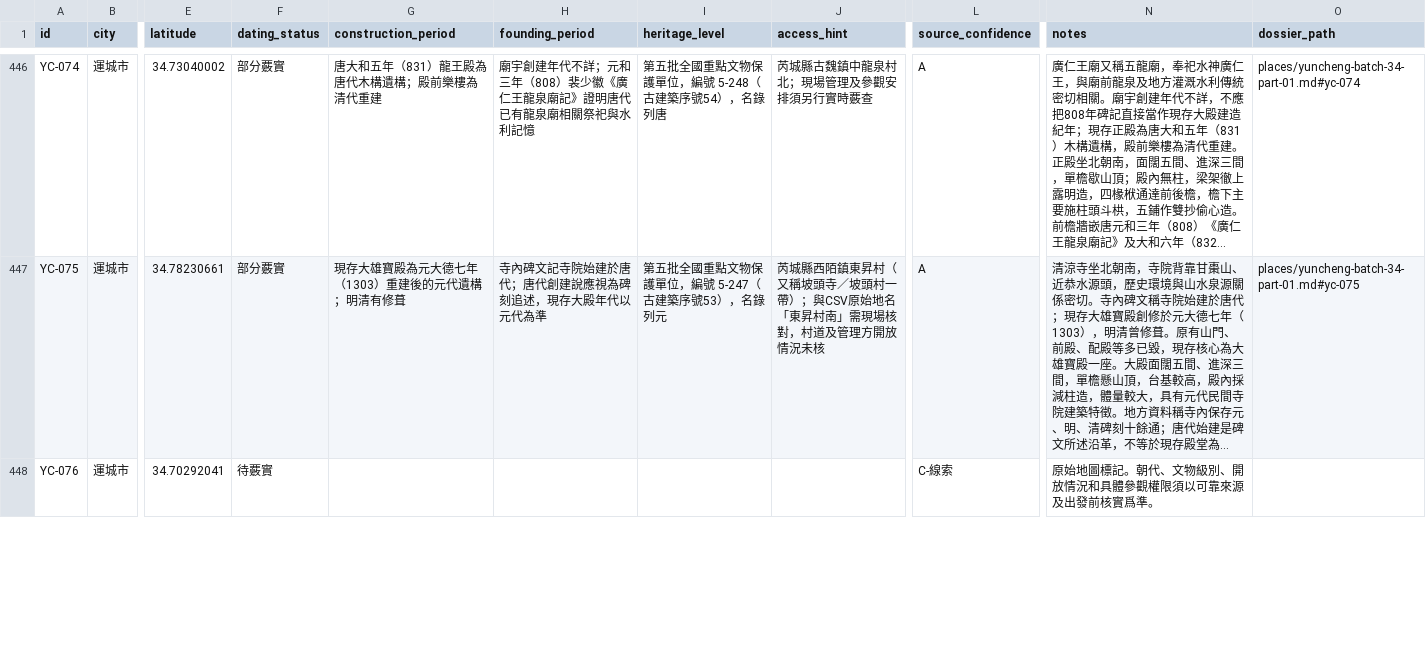
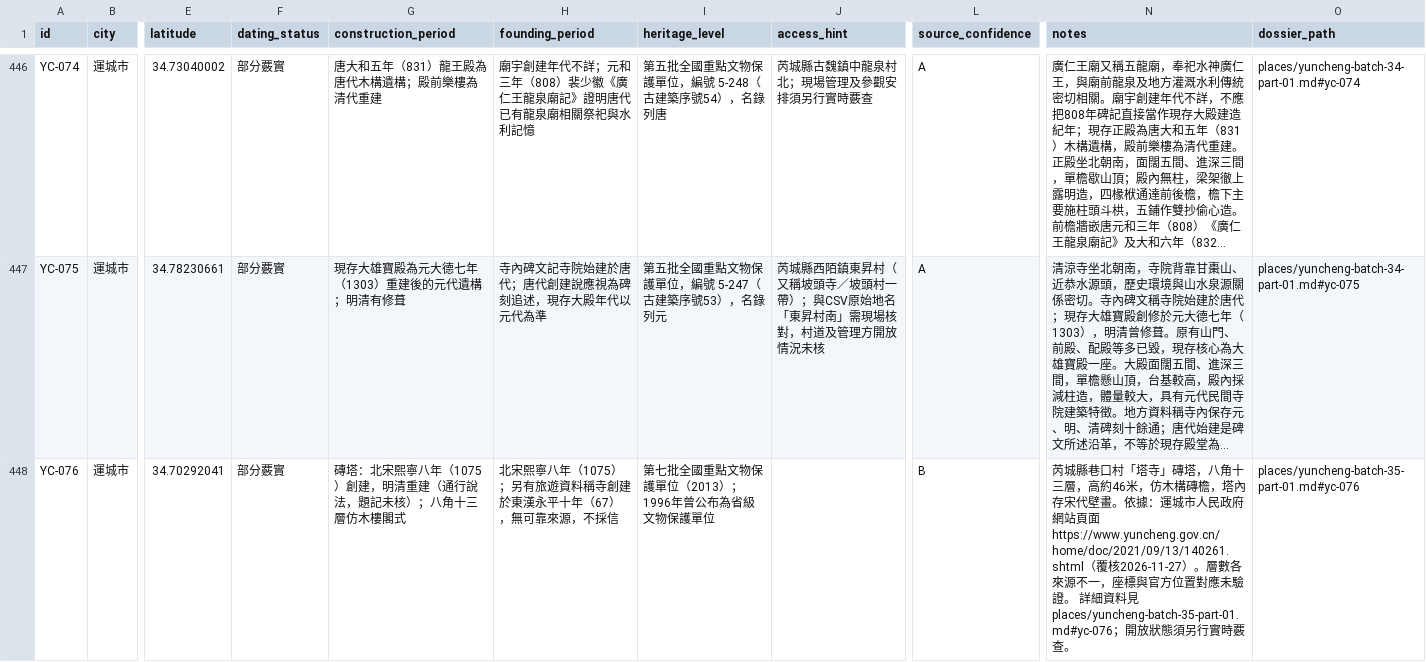
Before and after one commit to Khoohew/Shanxi-Ancient-Architecture, a CSV file: data/sites.csv, drawn as a sheet; only a part is shown, gaps mark what is left out; long unchanged cells end in …; the diff covers the shown part only; the diff names each change by its address in the sheet, - before the commit and + after, or states it on an @@ line.

```diff
--- a/data/sites.csv
+++ b/data/sites.csv
-F448 (dating_status): 待覈實
+F448 (dating_status): 部分覈實
-G448 (construction_period): (empty)
+G448 (construction_period): 磚塔：北宋熙寧八年（1075）創建，明清重建（通行說法，題記未核）；八角十三層仿木樓閣式
-H448 (founding_period): (empty)
+H448 (founding_period): 北宋熙寧八年（1075）；另有旅遊資料稱寺創建於東漢永平十年（67），無可靠來源，不採信
-I448 (heritage_level): (empty)
+I448 (heritage_level): 第七批全國重點文物保護單位（2013）；1996年曾公布為省級文物保護單位
-L448 (source_confidence): C-線索
+L448 (source_confidence): B
-N448 (notes): 原始地圖標記。朝代、文物級別、開放情況和具體參觀權限須以可靠來源及出發前核實爲準。
+N448 (notes): 芮城縣巷口村「塔寺」磚塔，八角十三層，高約46米，仿木構磚檐，塔內存宋代壁畫。依據：運城市人民政府網站頁面 https://www.yuncheng.gov.cn/home/doc/2021/09/13/140261.shtml（覆核2026-11-27）。層數各來源不一，座標與官方位置對應未驗證。 詳細資料見 places/yuncheng-batch-35-part-01.md#yc-076；開放狀態須另行實時覈查。
-O448 (dossier_path): (empty)
+O448 (dossier_path): places/yuncheng-batch-35-part-01.md#yc-076
```
Also changed, not shown: 1 edited cell elsewhere in this file, data/sites-simple.csv, 8 other files.
